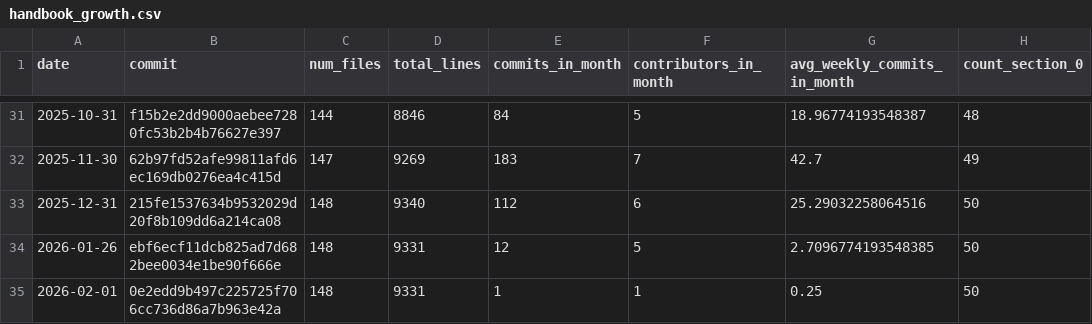
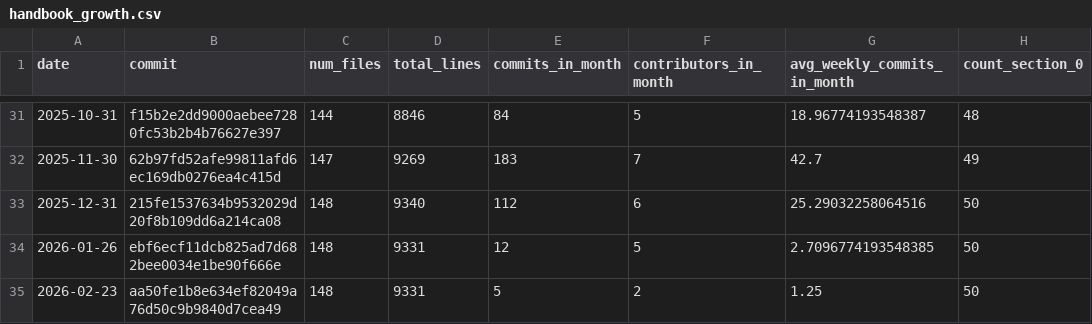
Before and after one commit to digital-work-lab/handbook, a CSV file: assets/reports/handbook_growth.csv, drawn as a sheet; only a part is shown, gaps mark what is left out; the diff names each change by its address in the sheet, - before the commit and + after, or states it on an @@ line.

```diff
--- a/assets/reports/handbook_growth.csv
+++ b/assets/reports/handbook_growth.csv
-A35 (date): 2026-02-01
+A35 (date): 2026-02-23
-B35 (commit): 0e2edd9b497c225725f706cc736d86a7b963e42a
+B35 (commit): aa50fe1b8e634ef82049a76d50c9b9840d7cea49
-E35 (commits_in_month): 1
+E35 (commits_in_month): 5
-F35 (contributors_in_month): 1
+F35 (contributors_in_month): 2
-G35 (avg_weekly_commits_in_month): 0.25
+G35 (avg_weekly_commits_in_month): 1.25
```
Also changed, not shown: assets/reports/lab_management_repos_activity_per_month.csv, 2 other files.
